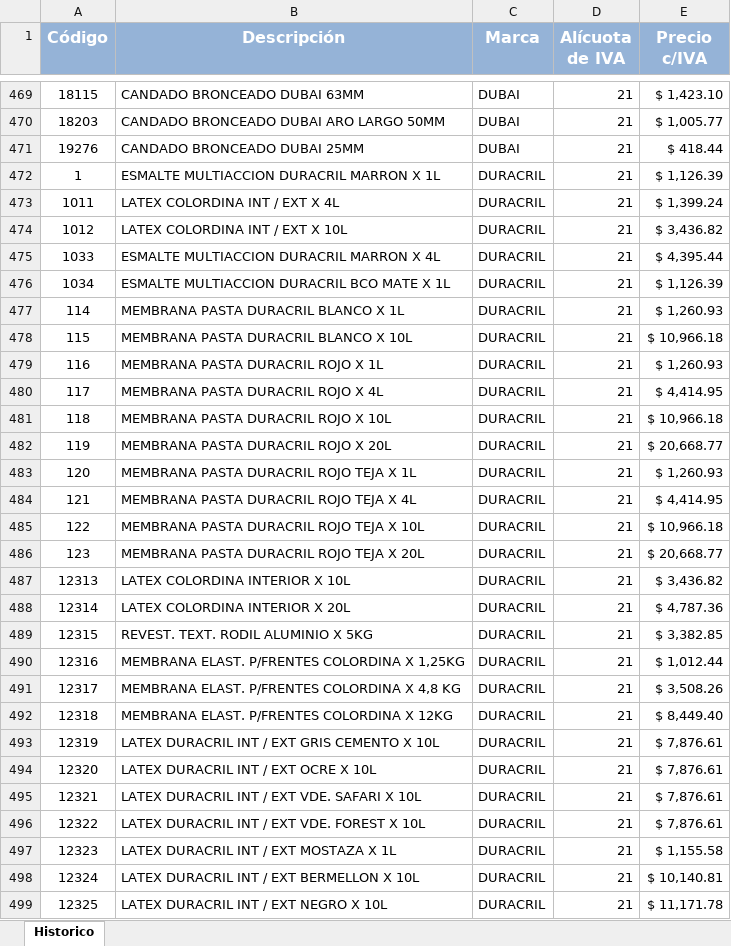
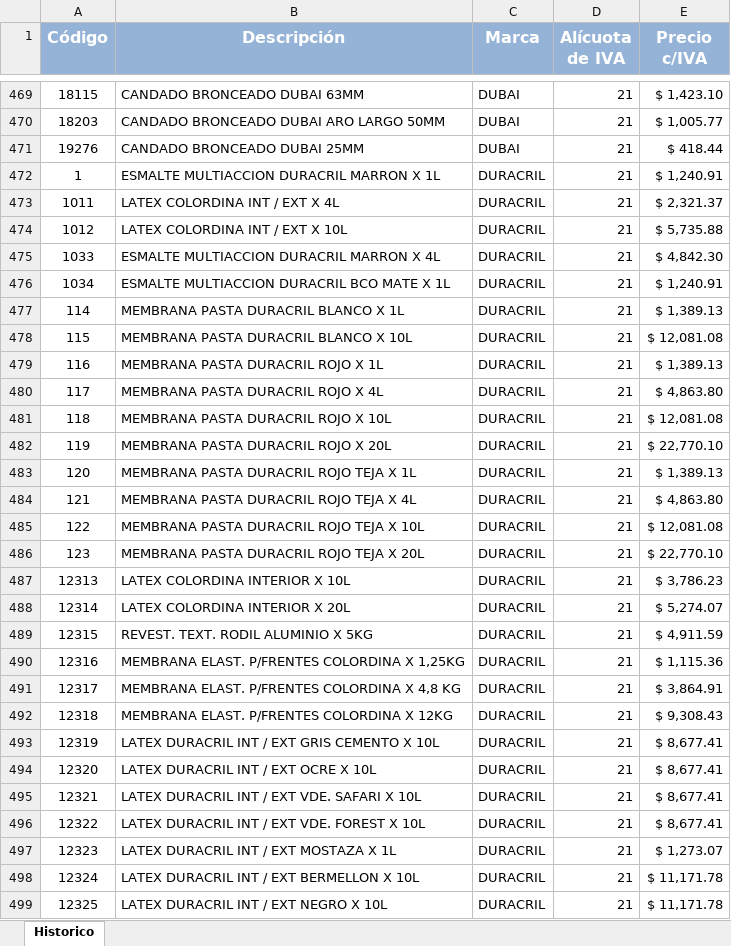
Before and after one commit to jerojimenez17/sanitarios-backend, an Excel workbook: excel-files/jm.xlsx, sheet Historico, drawn as a sheet; only a part is shown, gaps mark what is left out; values as stored, in another font and other column widths than the file's, no borders; the diff covers the shown part only; the diff names each change by its address in the sheet, - before the commit and + after, or states it on an @@ line.

Commit message:
change lists

```diff
--- a/excel-files/jm.xlsx (sheet Historico)
+++ b/excel-files/jm.xlsx (sheet Historico)
-E472 (Precio c/IVA): $ 1,126.39
+E472 (Precio c/IVA): $ 1,240.91
-E473 (Precio c/IVA): $ 1,399.24
+E473 (Precio c/IVA): $ 2,321.37
-E474 (Precio c/IVA): $ 3,436.82
+E474 (Precio c/IVA): $ 5,735.88
-E475 (Precio c/IVA): $ 4,395.44
+E475 (Precio c/IVA): $ 4,842.30
-E476 (Precio c/IVA): $ 1,126.39
+E476 (Precio c/IVA): $ 1,240.91
-E477 (Precio c/IVA): $ 1,260.93
+E477 (Precio c/IVA): $ 1,389.13
-E478 (Precio c/IVA): $ 10,966.18
+E478 (Precio c/IVA): $ 12,081.08
-E479 (Precio c/IVA): $ 1,260.93
+E479 (Precio c/IVA): $ 1,389.13
-E480 (Precio c/IVA): $ 4,414.95
+E480 (Precio c/IVA): $ 4,863.80
-E481 (Precio c/IVA): $ 10,966.18
+E481 (Precio c/IVA): $ 12,081.08
-E482 (Precio c/IVA): $ 20,668.77
+E482 (Precio c/IVA): $ 22,770.10
-E483 (Precio c/IVA): $ 1,260.93
+E483 (Precio c/IVA): $ 1,389.13
-E484 (Precio c/IVA): $ 4,414.95
+E484 (Precio c/IVA): $ 4,863.80
-E485 (Precio c/IVA): $ 10,966.18
+E485 (Precio c/IVA): $ 12,081.08
-E486 (Precio c/IVA): $ 20,668.77
+E486 (Precio c/IVA): $ 22,770.10
-E487 (Precio c/IVA): $ 3,436.82
+E487 (Precio c/IVA): $ 3,786.23
-E488 (Precio c/IVA): $ 4,787.36
+E488 (Precio c/IVA): $ 5,274.07
-E489 (Precio c/IVA): $ 3,382.85
+E489 (Precio c/IVA): $ 4,911.59
-E490 (Precio c/IVA): $ 1,012.44
+E490 (Precio c/IVA): $ 1,115.36
-E491 (Precio c/IVA): $ 3,508.26
+E491 (Precio c/IVA): $ 3,864.91
-E492 (Precio c/IVA): $ 8,449.40
+E492 (Precio c/IVA): $ 9,308.43
-E493:E496 (Precio c/IVA): $ 7,876.61
+E493:E496 (Precio c/IVA): $ 8,677.41
-E497 (Precio c/IVA): $ 1,155.58
+E497 (Precio c/IVA): $ 1,273.07
-E498 (Precio c/IVA): $ 10,140.81
+E498 (Precio c/IVA): $ 11,171.78
```
Also changed, not shown: 3 removed rows and 915 edited cells elsewhere in this sheet, 1 other file.
